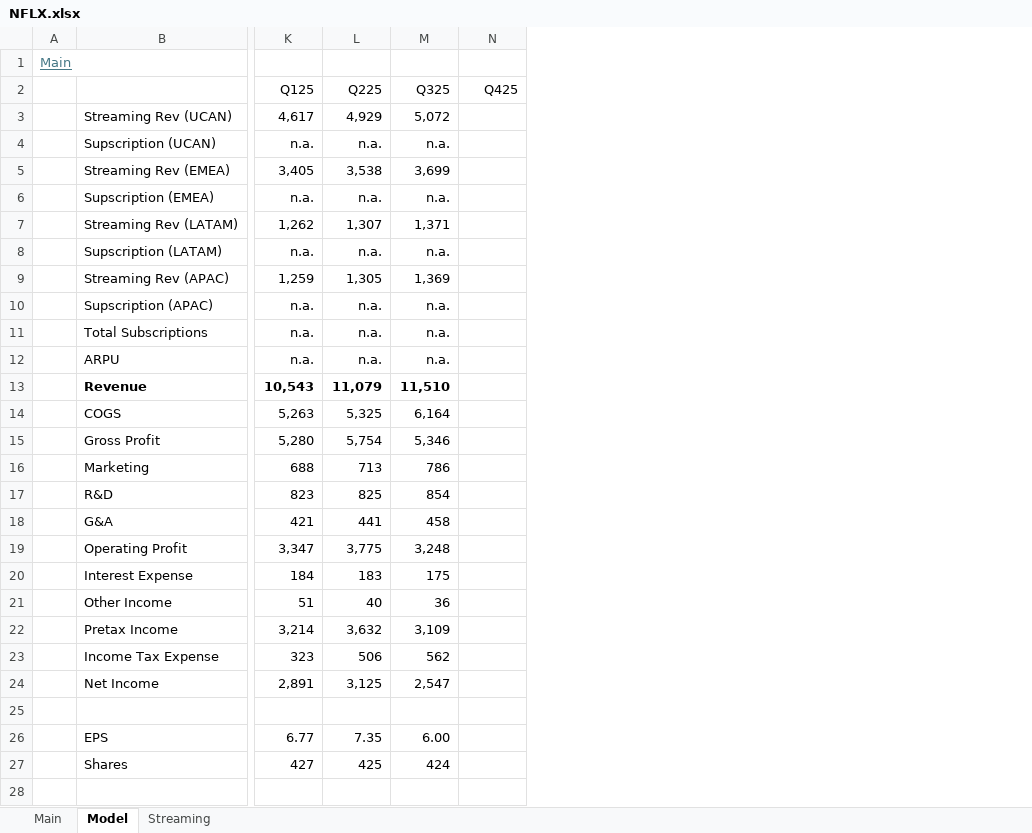
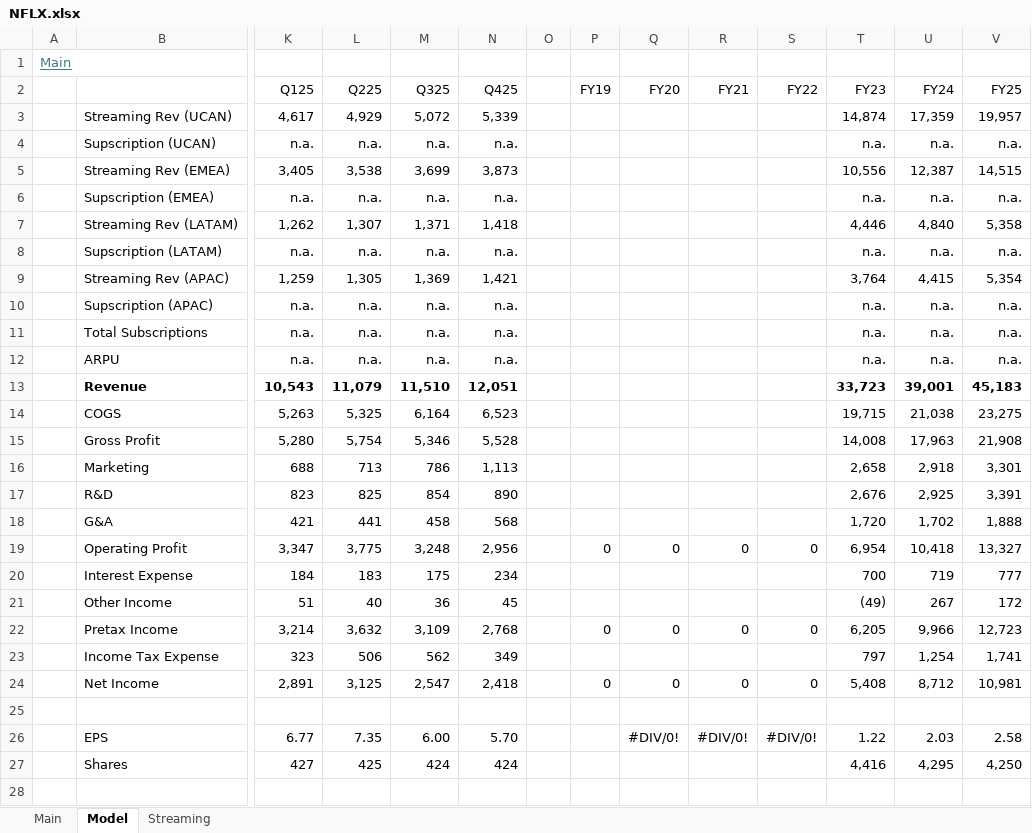
Before and after one commit to oscarsettje/Models, an Excel workbook: NFLX.xlsx, sheet Model, drawn as a sheet; only a part is shown, gaps mark what is left out; values as stored, in another font and other column widths than the file's, no borders; the diff covers the shown part only; the diff names each change by its address in the sheet, - before the commit and + after, or states it on an @@ line.

```diff
--- a/NFLX.xlsx (sheet Model)
+++ b/NFLX.xlsx (sheet Model)
+column O, empty
+column P (FY19), rows 19-24: 0 |  |  | 0 |  | 0
+column Q (FY20), rows 19-26: 0 |  |  | 0 |  | 0 |  | #DIV/0!
+column R (FY21), rows 19-26: 0 |  |  | 0 |  | 0 |  | #DIV/0!
+column S (FY22), rows 19-26: 0 |  |  | 0 |  | 0 |  | #DIV/0!
+column T (FY23), rows 3-27: 14,874 | n.a. | 10,556 | n.a. | 4,446 | n.a. | 3,764 | n.a. | n.a. | n.a. | 33,723 | 19,715 | 14,008 | 2,658 | 2,676 | 1,720 | 6,954 | 700 | (49) | 6,205 | 797 | 5,408 |  | 1.22 | 4,416
+column U (FY24), rows 3-27: 17,359 | n.a. | 12,387 | n.a. | 4,840 | n.a. | 4,415 | n.a. | n.a. | n.a. | 39,001 | 21,038 | 17,963 | 2,918 | 2,925 | 1,702 | 10,418 | 719 | 267 | 9,966 | 1,254 | 8,712 |  | 2.03 | 4,295
+column V (FY25), rows 3-27: 19,957 | n.a. | 14,515 | n.a. | 5,358 | n.a. | 5,354 | n.a. | n.a. | n.a. | 45,183 | 23,275 | 21,908 | 3,301 | 3,391 | 1,888 | 13,327 | 777 | 172 | 12,723 | 1,741 | 10,981 |  | 2.58 | 4,250
-N3 (Q425): (empty)
+N3 (Q425): 5,339
-N4 (Q425): (empty)
+N4 (Q425): n.a.
-N5 (Q425): (empty)
+N5 (Q425): 3,873
-N6 (Q425): (empty)
+N6 (Q425): n.a.
-N7 (Q425): (empty)
+N7 (Q425): 1,418
-N8 (Q425): (empty)
+N8 (Q425): n.a.
-N9 (Q425): (empty)
+N9 (Q425): 1,421
-N10:N12 (Q425): (empty)
+N10:N12 (Q425): n.a.
-N13 (Q425): (empty)
+N13 (Q425): 12,051
-N14 (Q425): (empty)
+N14 (Q425): 6,523
-N15 (Q425): (empty)
+N15 (Q425): 5,528
-N16 (Q425): (empty)
+N16 (Q425): 1,113
-N17 (Q425): (empty)
+N17 (Q425): 890
-N18 (Q425): (empty)
+N18 (Q425): 568
-N19 (Q425): (empty)
+N19 (Q425): 2,956
-N20 (Q425): (empty)
+N20 (Q425): 234
-N21 (Q425): (empty)
+N21 (Q425): 45
-N22 (Q425): (empty)
+N22 (Q425): 2,768
-N23 (Q425): (empty)
+N23 (Q425): 349
-N24 (Q425): (empty)
+N24 (Q425): 2,418
-N26 (Q425): (empty)
+N26 (Q425): 5.70
-N27 (Q425): (empty)
+N27 (Q425): 424
```
Also changed, not shown: 5 edited cells elsewhere in this sheet, sheet Main, formulas that keep their value, BRBY.L.xlsx.
